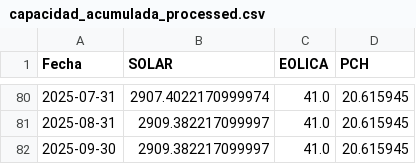
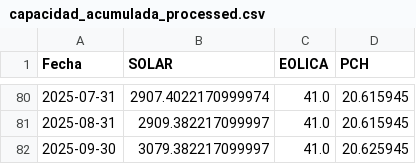
Before and after one commit to jhavierc/proyecto-I-innovacion-tecnologica-IA, a CSV file: entrega 3/src/data/results/capacidad_acumulada_processed.csv, drawn as a sheet; only a part is shown, gaps mark what is left out.

Commit message:
Ajuste dataset

```diff
--- a/entrega 3/src/data/results/capacidad_acumulada_processed.csv
+++ b/entrega 3/src/data/results/capacidad_acumulada_processed.csv
@@ -81,2 +81,2 @@ Fecha,SOLAR,EOLICA,PCH
 2025-08-31,2909.382217099997,41.0,20.615945
-2025-09-30,2909.382217099997,41.0,20.615945
+2025-09-30,3079.382217099997,41.0,20.625945
```
